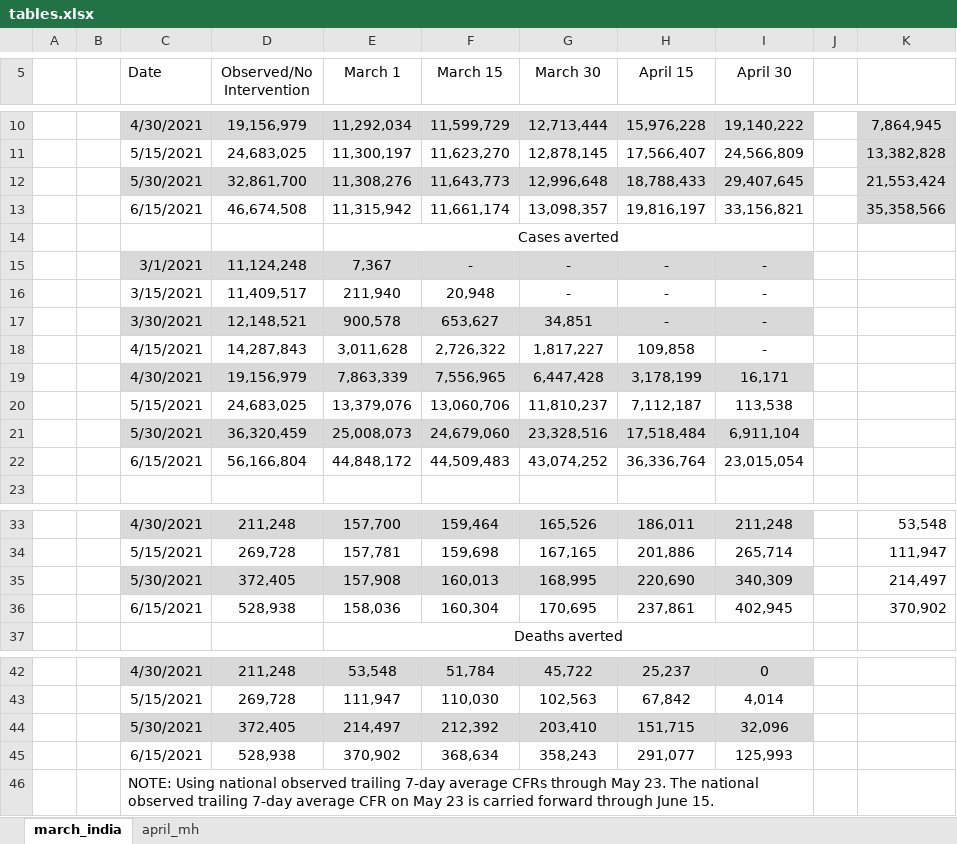
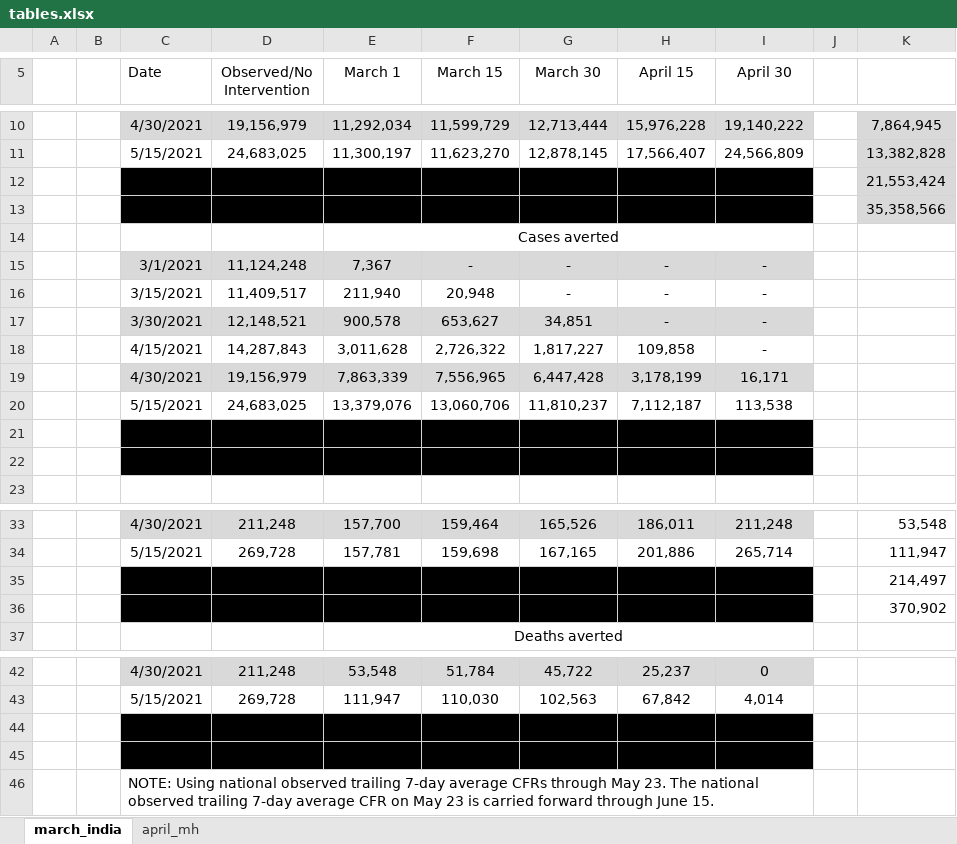
Before and after one commit to maxsal/covind_stuff, an Excel workbook: lockdown/tables.xlsx, sheet march_india, drawn as a sheet; only a part is shown, gaps mark what is left out; values as stored, in another font and other column widths than the file's, no borders; the diff names each change by its address in the sheet, - before the commit and + after, or states it on an @@ line.

```diff
--- a/lockdown/tables.xlsx (sheet march_india)
+++ b/lockdown/tables.xlsx (sheet march_india)
-C12:I12 fill: #D9D9D9
+C12:I12 fill: #000000
-C13:I13 fill: none
+C13:I13 fill: #000000
-C21:I21 fill: #D9D9D9
+C21:I21 fill: #000000
-C22:I22 fill: none
+C22:I22 fill: #000000
-C35:I35 fill: #D9D9D9
+C35:I35 fill: #000000
-C36:I36 fill: none
+C36:I36 fill: #000000
-C44:I44 fill: #D9D9D9
+C44:I44 fill: #000000
-C45:I45 fill: none
+C45:I45 fill: #000000
```
Also changed, not shown: sheet april_mh, 42 other files.
